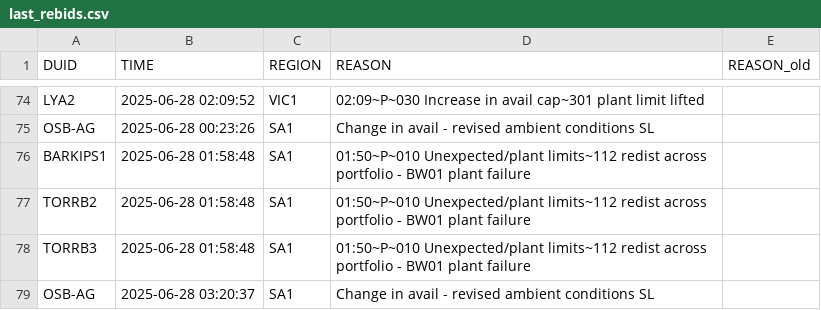
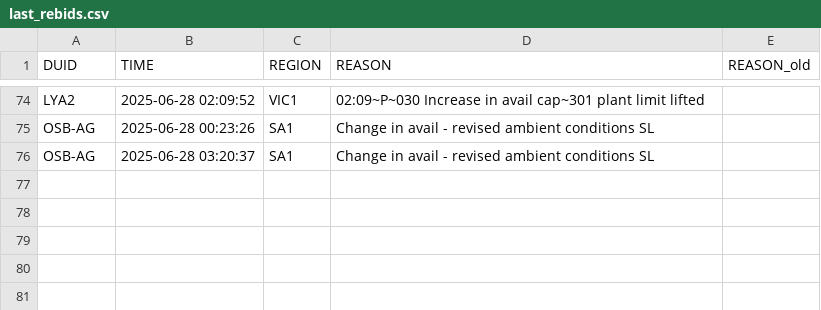
Before and after one commit to Hellijam9/PASA-MONITOR, a CSV file: last_rebids.csv, drawn as a sheet; only a part is shown, gaps mark what is left out.

Commit message:
Update last_rebids.csv

```diff
--- a/last_rebids.csv
+++ b/last_rebids.csv
@@ -75,5 +75,2 @@ LYA2,2025-06-28 02:09:52,VIC1,02:09~P~030 Increase in avail cap~301 plant limit
 OSB-AG,2025-06-28 00:23:26,SA1,Change in avail - revised ambient conditions SL,
-BARKIPS1,2025-06-28 01:58:48,SA1,01:50~P~010 Unexpected/plant limits~112 redist across portfolio - BW01 plant failure,
-TORRB2,2025-06-28 01:58:48,SA1,01:50~P~010 Unexpected/plant limits~112 redist across portfolio - BW01 plant failure,
-TORRB3,2025-06-28 01:58:48,SA1,01:50~P~010 Unexpected/plant limits~112 redist across portfolio - BW01 plant failure,
 OSB-AG,2025-06-28 03:20:37,SA1,Change in avail - revised ambient conditions SL,
```
